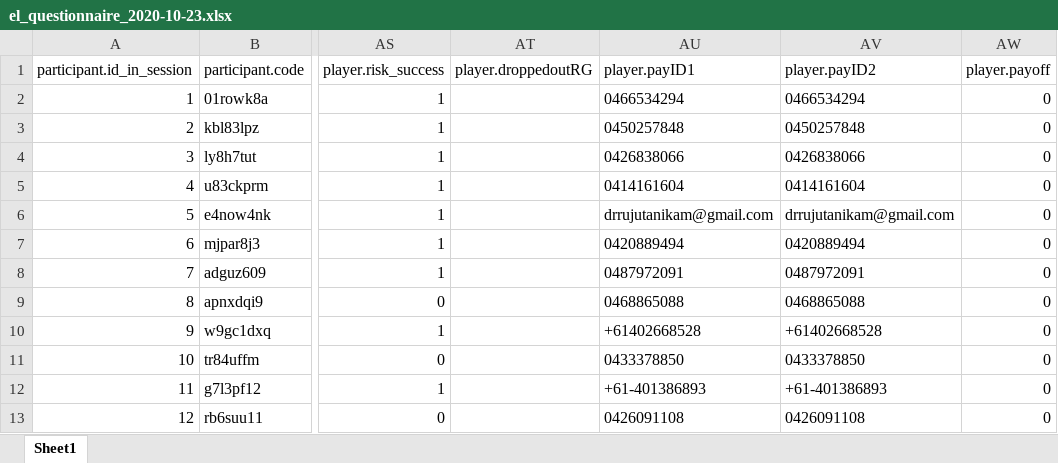
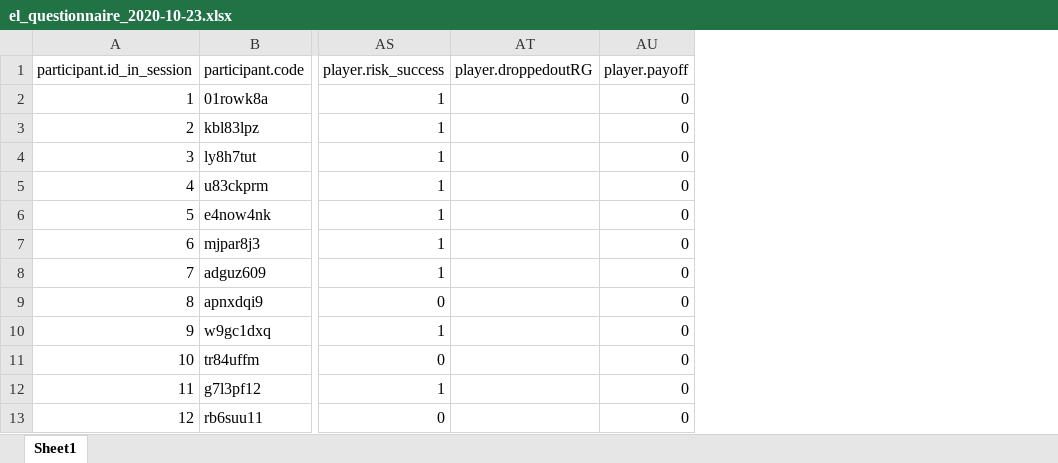
Before and after one commit to boonhankoh/bhk-econ, an Excel workbook: Erkal_Gangadharan_Koh-By_Chance_By_Choice/Raw Session Files/Experiment 2/Sessions - ALL/el_questionnaire_2020-10-23.xlsx, sheet Sheet1, drawn as a sheet; only a part is shown, gaps mark what is left out; values as stored, in another font and other column widths than the file's, no borders; the diff names each change by its address in the sheet, - before the commit and + after, or states it on an @@ line.

```diff
--- a/Erkal_Gangadharan_Koh-By_Chance_By_Choice/Raw Session Files/Experiment 2/Sessions - ALL/el_questionnaire_2020-10-23.xlsx (sheet Sheet1)
+++ b/Erkal_Gangadharan_Koh-By_Chance_By_Choice/Raw Session Files/Experiment 2/Sessions - ALL/el_questionnaire_2020-10-23.xlsx (sheet Sheet1)
-column AU (player.payID1), rows 2-13: 0466534294 | 0450257848 | 0426838066 | 0414161604 | drrujutanikam@gmail.com | 0420889494 | 0487972091 | 0468865088 | +61402668528 | 0433378850 | +61-401386893 | 0426091108
-column AV (player.payID2), rows 2-13: 0466534294 | 0450257848 | 0426838066 | 0414161604 | drrujutanikam@gmail.com | 0420889494 | 0487972091 | 0468865088 | +61402668528 | 0433378850 | +61-401386893 | 0426091108
```
Also changed, not shown: Erkal_Gangadharan_Koh-By_Chance_By_Choice/Raw Session Files/Experiment 2/Sessions - ALL/all_apps_wide_2020-10-23.xlsx, 2 other files.
